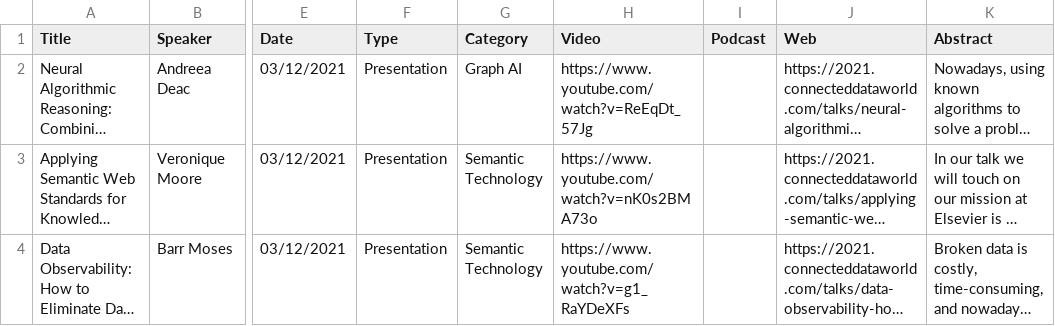
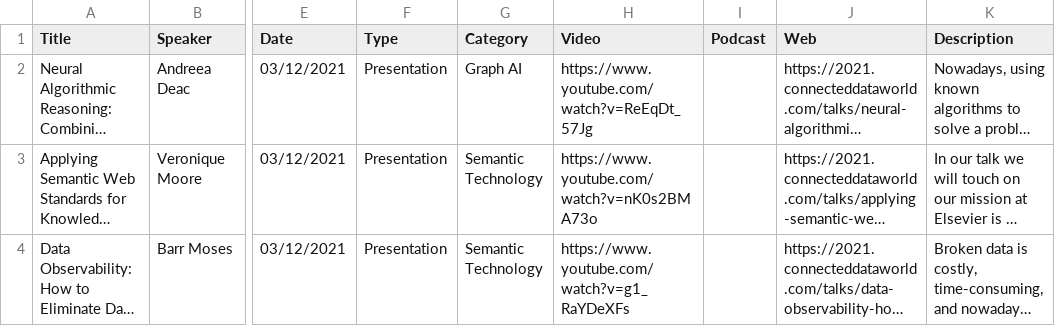
Before and after one commit to Connected-Data/cdkg-challenge, a CSV file: Transcripts/Connected Data Knowledge Graph Challenge - Transcript Metadata.csv, drawn as a sheet; only a part is shown, gaps mark what is left out; long unchanged cells end in …; the diff names each change by its address in the sheet, - before the commit and + after, or states it on an @@ line.

Commit message:
fix: rename column Abstract to Description

```diff
--- a/Transcripts/Connected Data Knowledge Graph Challenge - Transcript Metadata.csv
+++ b/Transcripts/Connected Data Knowledge Graph Challenge - Transcript Metadata.csv
-K1: Abstract
+K1: Description
```
